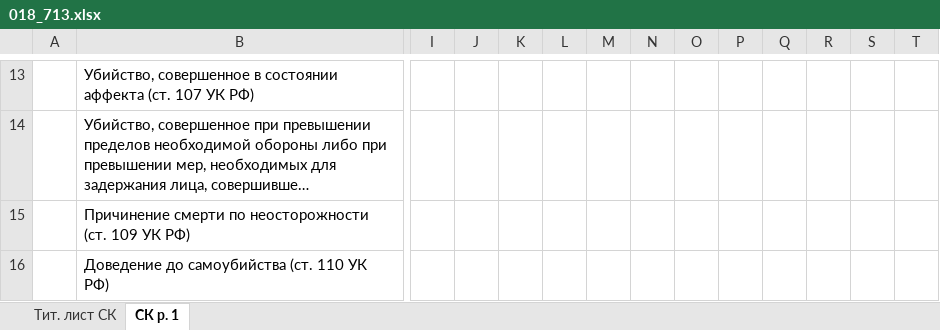
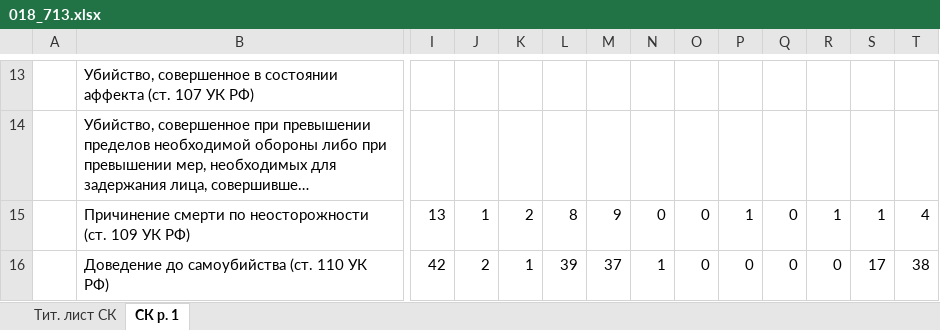
Before and after one commit to ufocombat/Converter, an Excel workbook: bin/Debug/Отчеты/018_713.xlsx, sheet СК р. 1, drawn as a sheet; only a part is shown, gaps mark what is left out; long unchanged cells end in …; values as stored, in another font and other column widths than the file's, no cell formats; the diff covers the shown part only; the diff names each change by its address in the sheet, - before the commit and + after, or states it on an @@ line.

```diff
--- a/bin/Debug/Отчеты/018_713.xlsx (sheet СК р. 1)
+++ b/bin/Debug/Отчеты/018_713.xlsx (sheet СК р. 1)
-I15: (empty)
+I15: 13
-J15: (empty)
+J15: 1
-K15: (empty)
+K15: 2
-L15: (empty)
+L15: 8
-M15: (empty)
+M15: 9
-N15: (empty)
+N15: 0
-O15:O16: (empty)
+O15:O16: 0
-P15: (empty)
+P15: 1
-Q15:Q16: (empty)
+Q15:Q16: 0
-R15: (empty)
+R15: 1
-S15: (empty)
+S15: 1
-T15: (empty)
+T15: 4
-I16: (empty)
+I16: 42
-J16: (empty)
+J16: 2
-K16: (empty)
+K16: 1
-L16: (empty)
+L16: 39
-M16: (empty)
+M16: 37
-N16: (empty)
+N16: 1
-P16: (empty)
+P16: 0
-R16: (empty)
+R16: 0
-S16: (empty)
+S16: 17
-T16: (empty)
+T16: 38
```
Also changed, not shown: 600 edited cells elsewhere in this sheet, cell formats, bin/Debug/Отчеты/002_713.xlsx, bin/Debug/Отчеты/004_713.xlsx, 21 other files.
